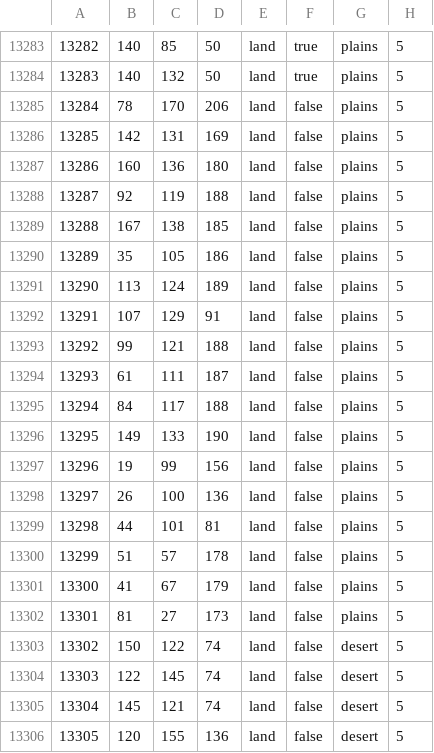
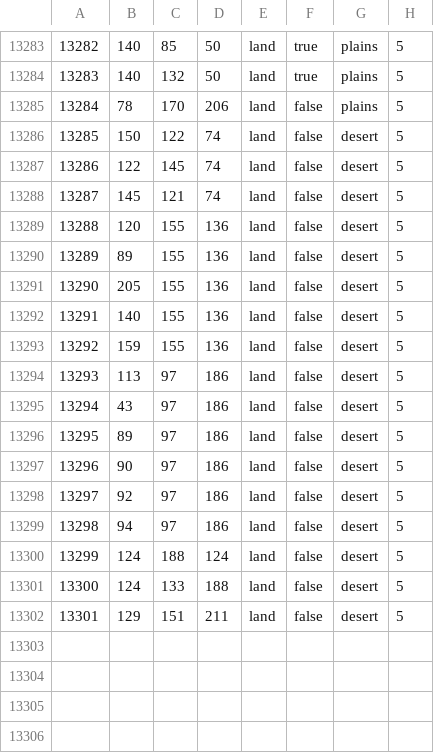
Before and after one commit to Volkorel/Qulubul-Jamahiriyati, a CSV file: map/definition.csv, drawn as a sheet; only a part is shown, gaps mark what is left out; the shorter side is filled out with more unchanged rows; removed rows and columns are numbered as before the commit, all else as after; the diff names each change by its address in the sheet, - before the commit and + after, or states it on an @@ line.

```diff
--- a/map/definition.csv
+++ b/map/definition.csv
-row 13286: 13285 | 142 | 131 | 169 | land | false | plains | 5
-row 13287: 13286 | 160 | 136 | 180 | land | false | plains | 5
-row 13288: 13287 | 92 | 119 | 188 | land | false | plains | 5
-row 13289: 13288 | 167 | 138 | 185 | land | false | plains | 5
-row 13290: 13289 | 35 | 105 | 186 | land | false | plains | 5
-row 13291: 13290 | 113 | 124 | 189 | land | false | plains | 5
-row 13292: 13291 | 107 | 129 | 91 | land | false | plains | 5
-row 13293: 13292 | 99 | 121 | 188 | land | false | plains | 5
-row 13294: 13293 | 61 | 111 | 187 | land | false | plains | 5
-row 13295: 13294 | 84 | 117 | 188 | land | false | plains | 5
-row 13296: 13295 | 149 | 133 | 190 | land | false | plains | 5
-row 13297: 13296 | 19 | 99 | 156 | land | false | plains | 5
-row 13298: 13297 | 26 | 100 | 136 | land | false | plains | 5
-row 13299: 13298 | 44 | 101 | 81 | land | false | plains | 5
-row 13300: 13299 | 51 | 57 | 178 | land | false | plains | 5
-row 13301: 13300 | 41 | 67 | 179 | land | false | plains | 5
-row 13302: 13301 | 81 | 27 | 173 | land | false | plains | 5
@@ column A renumbered from row 13286 down @@
```
Also changed, not shown: 36 other files.
